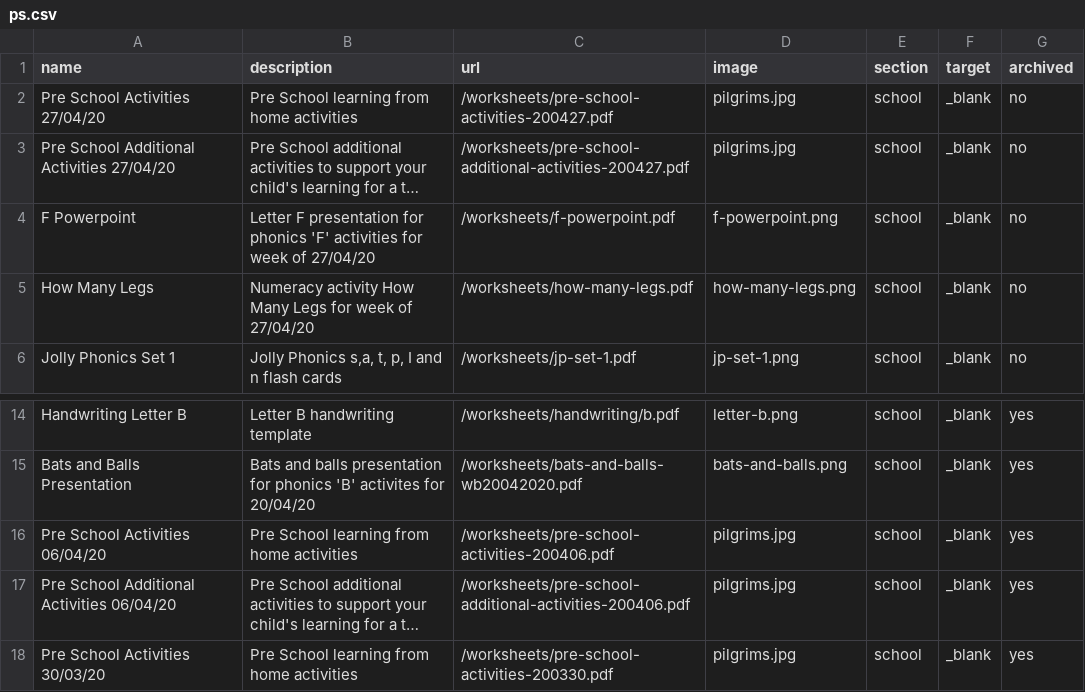
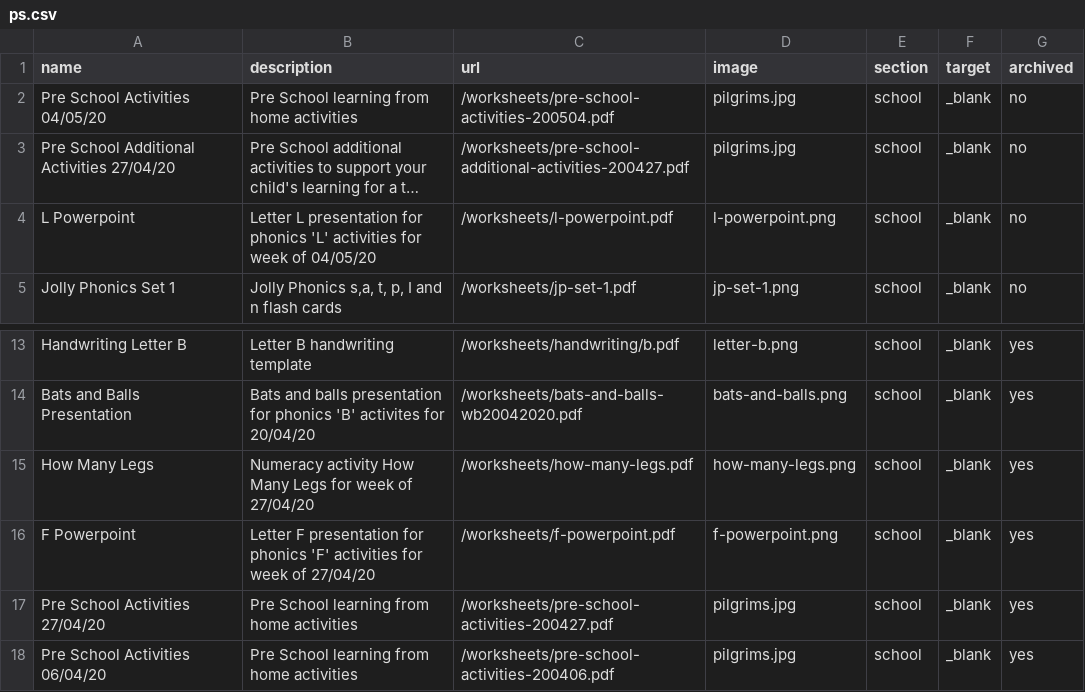
Before and after one commit to bgsparents/bgscalendar, a CSV file: _data/ps.csv, drawn as a sheet; only a part is shown, gaps mark what is left out; the shorter side is filled out with more unchanged rows; long unchanged cells end in …; removed rows and columns are numbered as before the commit, all else as after; the diff names each change by its address in the sheet, - before the commit and + after, or states it on an @@ line.

Commit message:
Preschool summer week 3

```diff
--- a/_data/ps.csv
+++ b/_data/ps.csv
-A2 (name): Pre School Activities 27/04/20
+A2 (name): Pre School Activities 04/05/20
-C2 (url): /worksheets/pre-school-activities-200427.pdf
+C2 (url): /worksheets/pre-school-activities-200504.pdf
-A4 (name): F Powerpoint
+A4 (name): L Powerpoint
-B4 (description): Letter F presentation for phonics 'F' activities for week of 27/04/20
+B4 (description): Letter L presentation for phonics 'L' activities for week of 04/05/20
-C4 (url): /worksheets/f-powerpoint.pdf
+C4 (url): /worksheets/l-powerpoint.pdf
-D4 (image): f-powerpoint.png
+D4 (image): l-powerpoint.png
-row 5: How Many Legs | Numeracy activity How Many Legs for week of 27/04/20 | /worksheets/how-many-legs.pdf | how-many-legs.png | school | _blank | no
+row 15: How Many Legs | Numeracy activity How Many Legs for week of 27/04/20 | /worksheets/how-many-legs.pdf | how-many-legs.png | school | _blank | yes
+row 16: F Powerpoint | Letter F presentation for phonics 'F' activities for week of 27/04/20 | /worksheets/f-powerpoint.pdf | f-powerpoint.png | school | _blank | yes
+row 17: Pre School Activities 27/04/20 | Pre School learning from home activities | /worksheets/pre-school-activities-200427.pdf | pilgrims.jpg | school | _blank | yes
```
